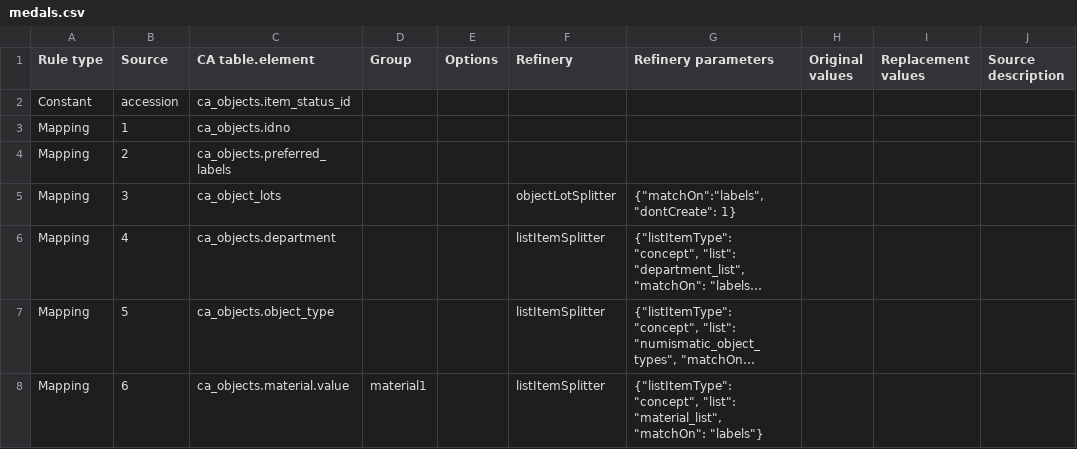
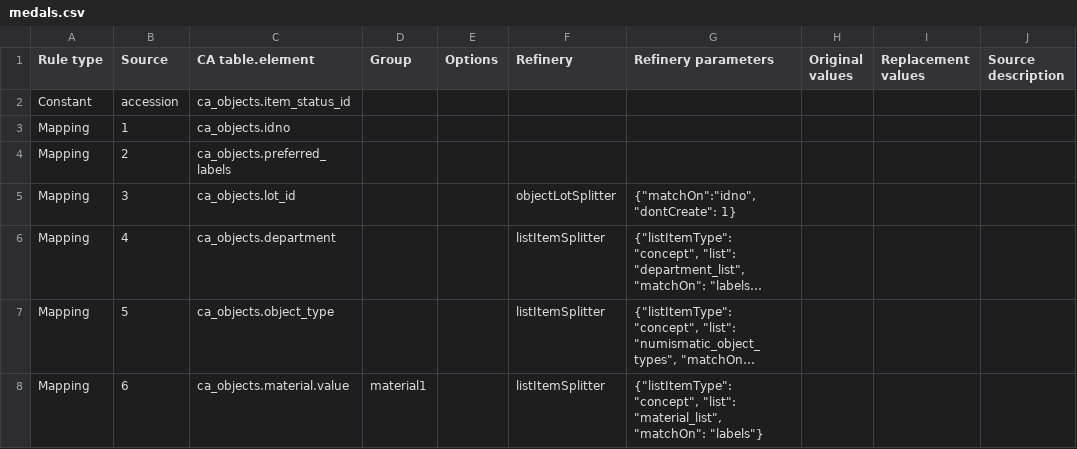
Before and after one commit to AmericanNumismaticSociety/ca-tools, a CSV file: importers/medals.csv, drawn as a sheet; only a part is shown; long unchanged cells end in …; the diff names each change by its address in the sheet, - before the commit and + after, or states it on an @@ line.

Commit message:
fixed lot id mapping

```diff
--- a/importers/medals.csv
+++ b/importers/medals.csv
-C5 (CA table.element): ca_object_lots
+C5 (CA table.element): ca_objects.lot_id
-G5 (Refinery parameters): {"matchOn":"labels", "dontCreate": 1}
+G5 (Refinery parameters): {"matchOn":"idno", "dontCreate": 1}
```
